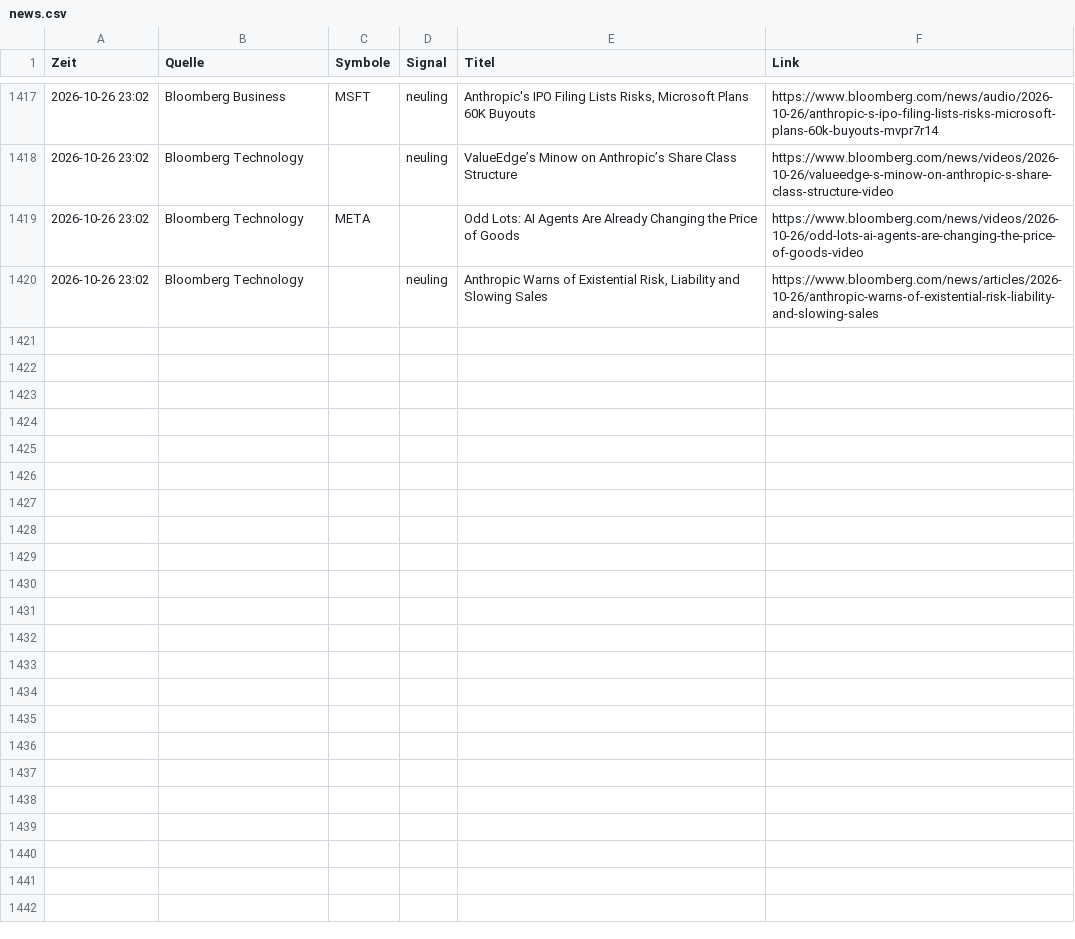
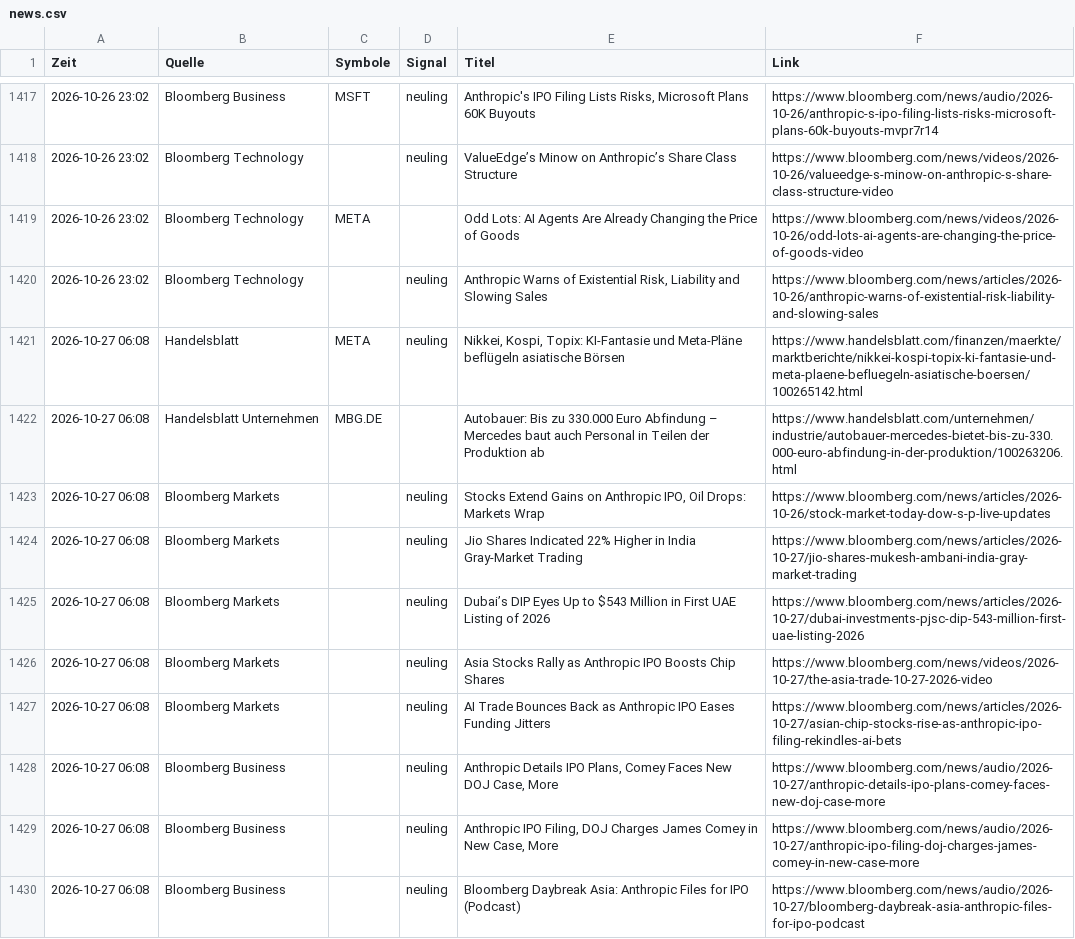
Before and after one commit to Niklaswe295/aktien-waechter, a CSV file: news.csv, drawn as a sheet; only a part is shown, gaps mark what is left out; the diff covers the shown part only.

```diff
--- a/news.csv
+++ b/news.csv
@@ -1420 +1420,11 @@
 2026-10-26 23:02;Bloomberg Technology;;neuling;Anthropic Warns of Existential Risk, Liability and Slowing Sales;https://www.bloomberg.com/news/articles/2026-10-26/anthropic-warns-of-existential-risk-liability-and-slowing-sales
+2026-10-27 06:08;Handelsblatt;META;neuling;Nikkei, Kospi, Topix: KI-Fantasie und Meta-Pläne beflügeln asiatische Börsen;https://www.handelsblatt.com/finanzen/maerkte/marktberichte/nikkei-kospi-topix-ki-fantasie-und-meta-plaene-befluegeln-asiatische-boersen/100265142.html
+2026-10-27 06:08;Handelsblatt Unternehmen;MBG.DE;;Autobauer: Bis zu 330.000 Euro Abfindung – Mercedes baut auch Personal in Teilen der Produktion ab;https://www.handelsblatt.com/unternehmen/industrie/autobauer-mercedes-bietet-bis-zu-330.000-euro-abfindung-in-der-produktion/100263206.html
+2026-10-27 06:08;Bloomberg Markets;;neuling;Stocks Extend Gains on Anthropic IPO, Oil Drops: Markets Wrap;https://www.bloomberg.com/news/articles/2026-10-26/stock-market-today-dow-s-p-live-updates
+2026-10-27 06:08;Bloomberg Markets;;neuling;Jio Shares Indicated 22% Higher in India Gray-Market Trading;https://www.bloomberg.com/news/articles/2026-10-27/jio-shares-mukesh-ambani-india-gray-market-trading
+2026-10-27 06:08;Bloomberg Markets;;neuling;Dubai’s DIP Eyes Up to $543 Million in First UAE Listing of 2026;https://www.bloomberg.com/news/articles/2026-10-27/dubai-investments-pjsc-dip-543-million-first-uae-listing-2026
+2026-10-27 06:08;Bloomberg Markets;;neuling;Asia Stocks Rally as Anthropic IPO Boosts Chip Shares;https://www.bloomberg.com/news/videos/2026-10-27/the-asia-trade-10-27-2026-video
+2026-10-27 06:08;Bloomberg Markets;;neuling;AI Trade Bounces Back as Anthropic IPO Eases Funding Jitters;https://www.bloomberg.com/news/articles/2026-10-27/asian-chip-stocks-rise-as-anthropic-ipo-filing-rekindles-ai-bets
+2026-10-27 06:08;Bloomberg Business;;neuling;Anthropic Details IPO Plans, Comey Faces New DOJ Case, More;https://www.bloomberg.com/news/audio/2026-10-27/anthropic-details-ipo-plans-comey-faces-new-doj-case-more
+2026-10-27 06:08;Bloomberg Business;;neuling;Anthropic IPO Filing, DOJ Charges James Comey in New Case, More;https://www.bloomberg.com/news/audio/2026-10-27/anthropic-ipo-filing-doj-charges-james-comey-in-new-case-more
+2026-10-27 06:08;Bloomberg Business;;neuling;Bloomberg Daybreak Asia: Anthropic Files for IPO (Podcast);https://www.bloomberg.com/news/audio/2026-10-27/bloomberg-daybreak-asia-anthropic-files-for-ipo-podcast
```
Also changed, not shown: 9 added rows elsewhere in this file, 1 other file.
